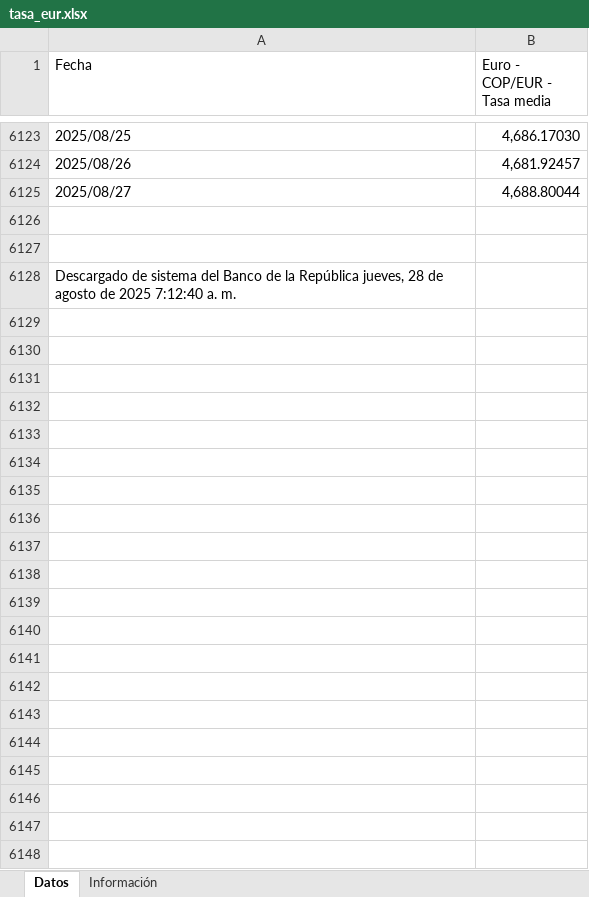
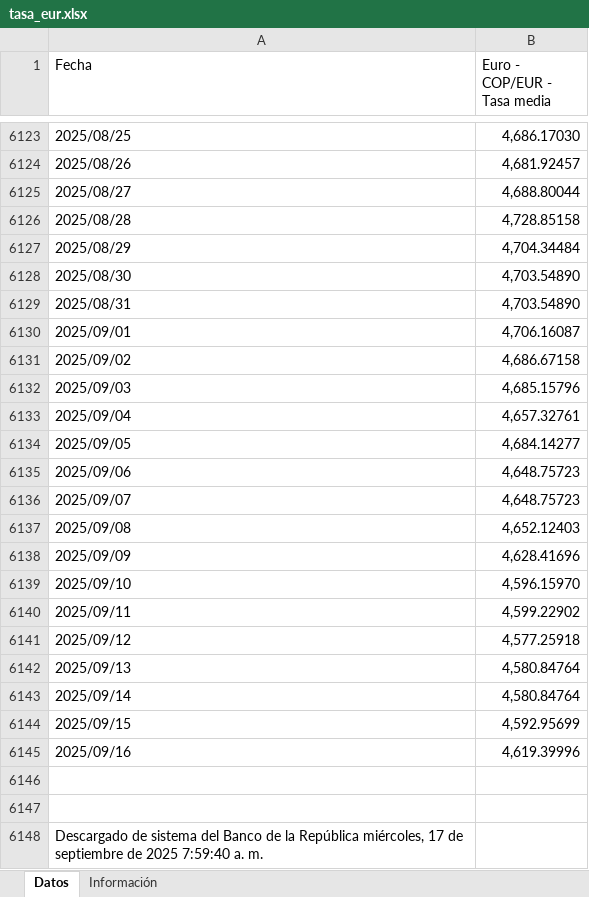
Before and after one commit to victorferreiradev/Cambio-Colombia, an Excel workbook: data/tasa_eur.xlsx, sheet Datos, drawn as a sheet; only a part is shown, gaps mark what is left out; values as stored, in another font and other column widths than the file's, no borders; addresses are those after the commit; the diff names each change by its address in the sheet, - before the commit and + after, or states it on an @@ line.

```diff
--- a/data/tasa_eur.xlsx (sheet Datos)
+++ b/data/tasa_eur.xlsx (sheet Datos)
+row 6126: 2025/08/28 | 4,728.85158
+row 6127: 2025/08/29 | 4,704.34484
+row 6128: 2025/08/30 | 4,703.54890
+row 6129: 2025/08/31 | 4,703.54890
+row 6130: 2025/09/01 | 4,706.16087
+row 6131: 2025/09/02 | 4,686.67158
+row 6132: 2025/09/03 | 4,685.15796
+row 6133: 2025/09/04 | 4,657.32761
+row 6134: 2025/09/05 | 4,684.14277
+row 6135: 2025/09/06 | 4,648.75723
+row 6136: 2025/09/07 | 4,648.75723
+row 6137: 2025/09/08 | 4,652.12403
+row 6138: 2025/09/09 | 4,628.41696
+row 6139: 2025/09/10 | 4,596.15970
+row 6140: 2025/09/11 | 4,599.22902
+row 6141: 2025/09/12 | 4,577.25918
+row 6142: 2025/09/13 | 4,580.84764
+row 6143: 2025/09/14 | 4,580.84764
+row 6144: 2025/09/15 | 4,592.95699
+row 6145: 2025/09/16 | 4,619.39996
-A6148 (Fecha): …la República jueves, 28 de agosto de 2025 7:12:40 a. m.
+A6148 (Fecha): …la República miércoles, 17 de septiembre de 2025 7:59:40 a. m.
```
Also changed, not shown: data/tasa_usd.xlsx.
